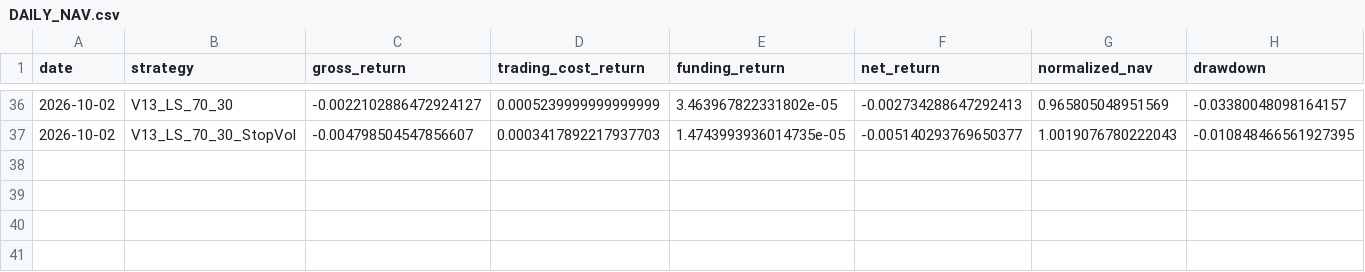
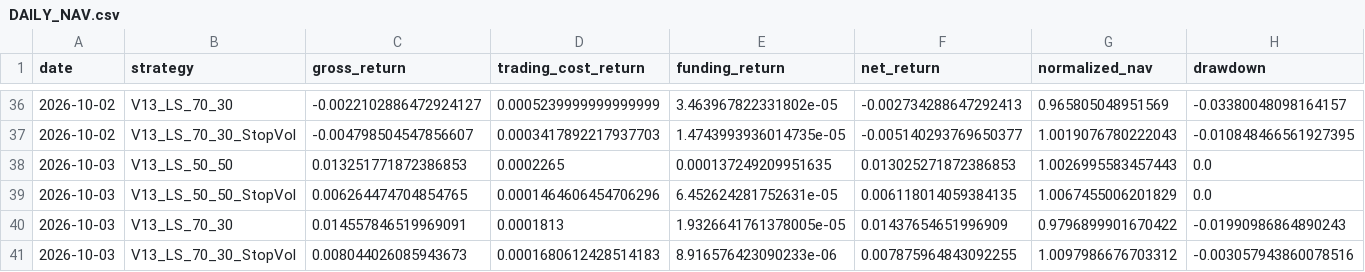
Before and after one commit to vmasardinha-coder/QRDS, a CSV file: runtime/ledgers/delta_v13_engine/DAILY_NAV.csv, drawn as a sheet; only a part is shown, gaps mark what is left out; rows hold the shown columns only; the diff names each change by its address in the sheet, - before the commit and + after, or states it on an @@ line.

```diff
--- a/runtime/ledgers/delta_v13_engine/DAILY_NAV.csv
+++ b/runtime/ledgers/delta_v13_engine/DAILY_NAV.csv
+row 38: 2026-10-03 | V13_LS_50_50 | 0.013251771872386853 | 0.0002265 | 0.000137249209951635 | 0.013025271872386853 | 1.0026995583457443 | 0.0
+row 39: 2026-10-03 | V13_LS_50_50_StopVol | 0.006264474704854765 | 0.0001464606454706296 | 6.452624281752631e-05 | 0.006118014059384135 | 1.0067455006201829 | 0.0
+row 40: 2026-10-03 | V13_LS_70_30 | 0.014557846519969091 | 0.0001813 | 1.9326641761378005e-05 | 0.01437654651996909 | 0.9796899901670422 | -0.01990986864890243
+row 41: 2026-10-03 | V13_LS_70_30_StopVol | 0.008044026085943673 | 0.0001680612428514183 | 8.916576423090233e-06 | 0.007875964843092255 | 1.0097986676703312 | -0.003057943860078516
```
Also changed, not shown: runtime/ledgers/delta_v13_engine/TRADE_EVENTS.csv, runtime/ledgers/delta_v13_engine/UNIVERSE_MEMBERSHIP.csv, 5 other files.
